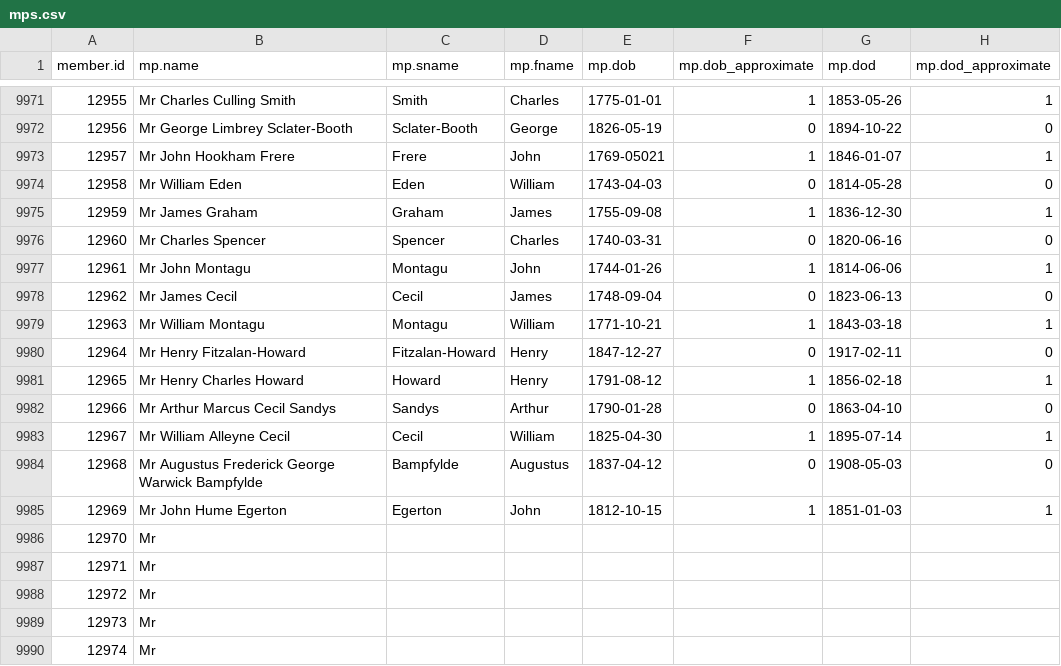
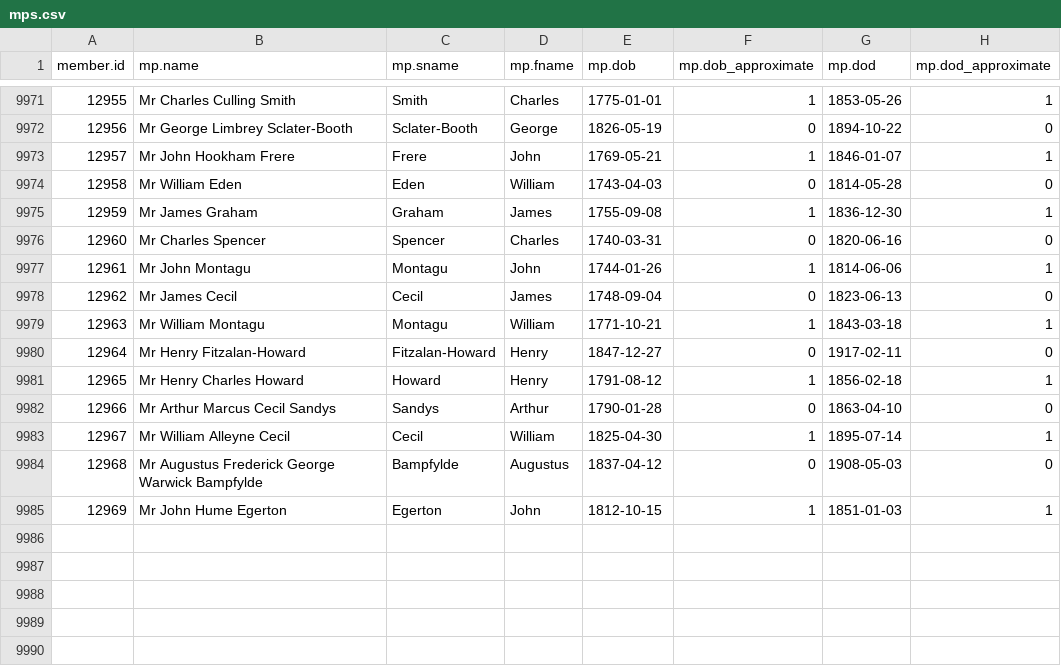
Before and after one commit to stephbuon/hansard-speakers, a CSV file: data/mps.csv, drawn as a sheet; only a part is shown, gaps mark what is left out.

Commit message:
fix mps

```diff
--- a/data/mps.csv
+++ b/data/mps.csv
@@ -9972,3 +9972,3 @@ member.id,mp.name,mp.sname,mp.fname,mp.dob,mp.dob_approximate,mp.dod,mp.dod_appr
 12956,Mr George Limbrey Sclater-Booth,Sclater-Booth,George,1826-05-19,0,1894-10-22,0
-12957,Mr John Hookham Frere,Frere,John,1769-05021,1,1846-01-07,1
+12957,Mr John Hookham Frere,Frere,John,1769-05-21,1,1846-01-07,1
 12958,Mr William Eden,Eden,William,1743-04-03,0,1814-05-28,0
@@ -9985,6 +9985 @@ member.id,mp.name,mp.sname,mp.fname,mp.dob,mp.dob_approximate,mp.dod,mp.dod_appr
 12969,Mr John Hume Egerton,Egerton,John,1812-10-15,1,1851-01-03,1
-12970,Mr
-12971,Mr
-12972,Mr
-12973,Mr
-12974,Mr
```
